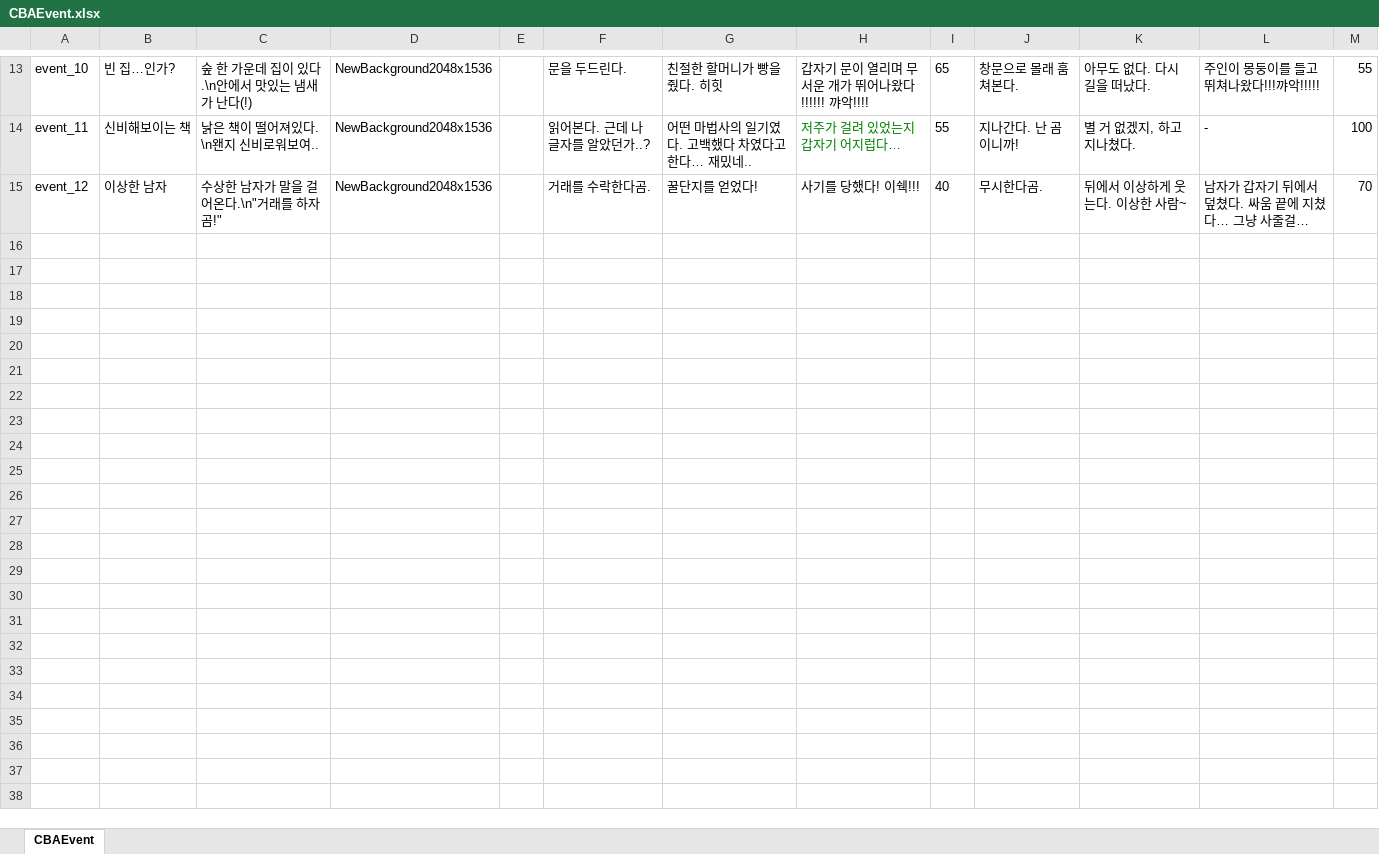
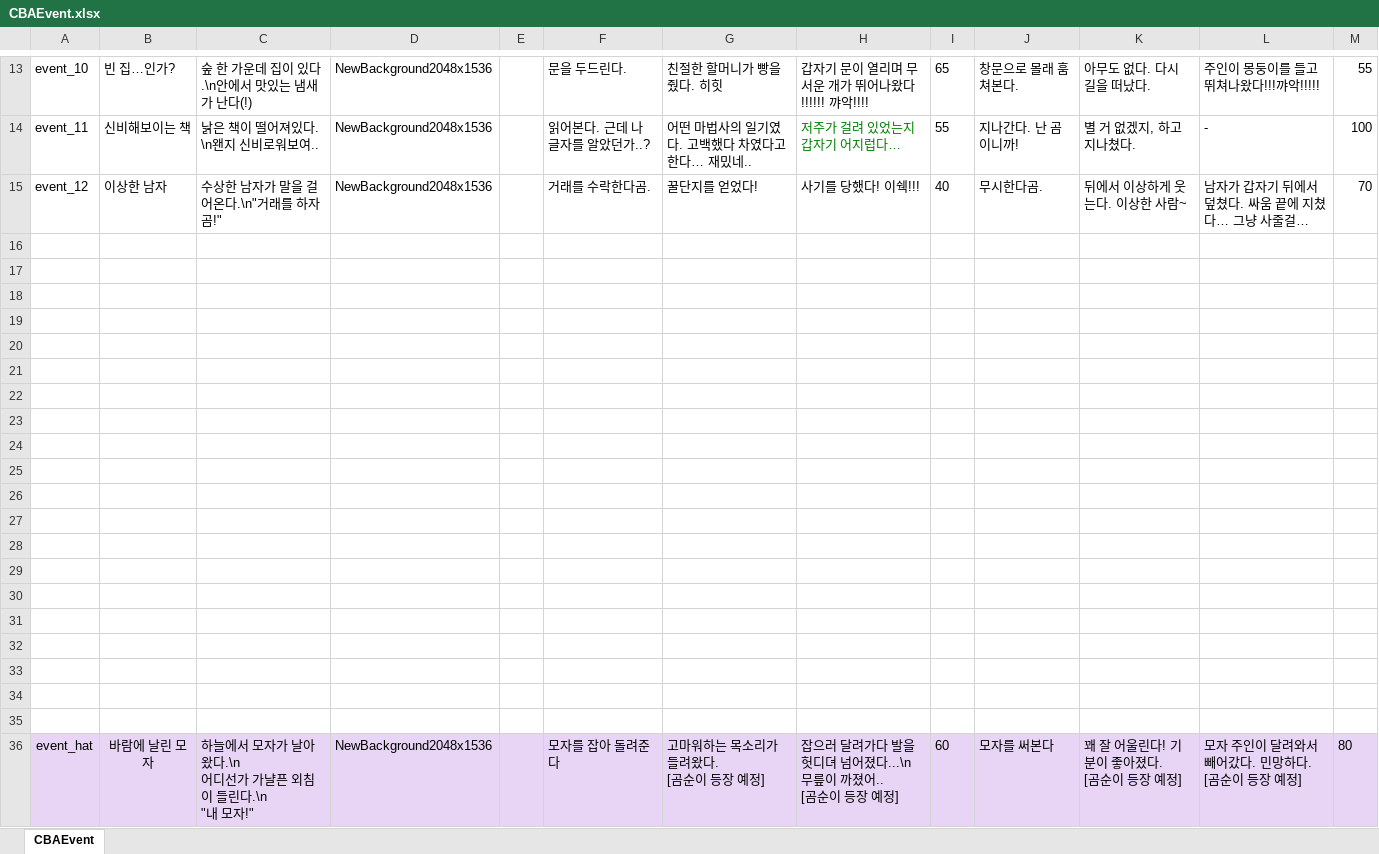
Before and after one commit to StudioSelena/2DMainProject_CBA, an Excel workbook: JsonConverter/ExcelFiles/CBAEvent.xlsx, sheet CBAEvent, drawn as a sheet; only a part is shown, gaps mark what is left out; values as stored, in another font and other column widths than the file's, no borders; ↵ is a line break in a cell; the diff names each change by its address in the sheet, - before the commit and + after, or states it on an @@ line.

Commit message:
[데이터드리븐] CBASpecialEvent 엑셀 추가 및 모자 이벤트 데이터 작성

```diff
--- a/JsonConverter/ExcelFiles/CBAEvent.xlsx (sheet CBAEvent)
+++ b/JsonConverter/ExcelFiles/CBAEvent.xlsx (sheet CBAEvent)
+row 16: (empty)
+row 17: (empty)
+row 18: (empty)
+row 19: (empty)
+row 20: (empty)
+row 21: (empty)
+row 22: (empty)
+row 23: (empty)
+row 24: (empty)
+row 25: (empty)
+row 26: (empty)
+row 27: (empty)
+row 28: (empty)
+row 29: (empty)
+row 30: (empty)
+row 31: (empty)
+row 32: (empty)
+row 33: (empty)
+row 34: (empty)
+row 35: (empty)
+row 36: event_hat | 바람에 날린 모자 | 하늘에서 모자가 날아왔다.\n ↵ 어디선가 가냘픈 외침이 들린다.\n ↵ "내 모자!" | NewBackground2048x1536 |  | 모자를 잡아 돌려준다 | 고마워하는 목소리가 들려왔다. ↵ [곰순이 등장 예정] | 잡으러 달려가다 발을 헛디뎌 넘어졌다...\n ↵ 무릎이 까졌어.. ↵ [곰순이 등장 예정] | 60 | 모자를 써본다 | 꽤 잘 어울린다! 기분이 좋아졌다. ↵ [곰순이 등장 예정] | 모자 주인이 달려와서 빼어갔다. 민망하다. ↵ [곰순이 등장 예정] | 80
```
Also changed, not shown: 4 other files.
